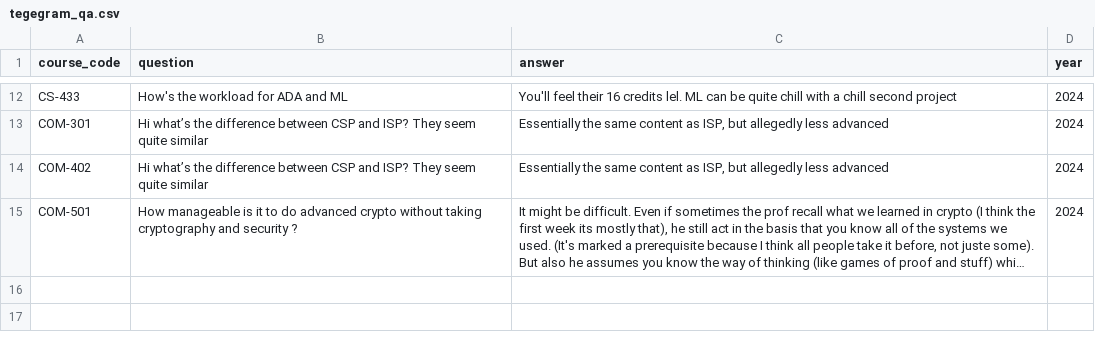
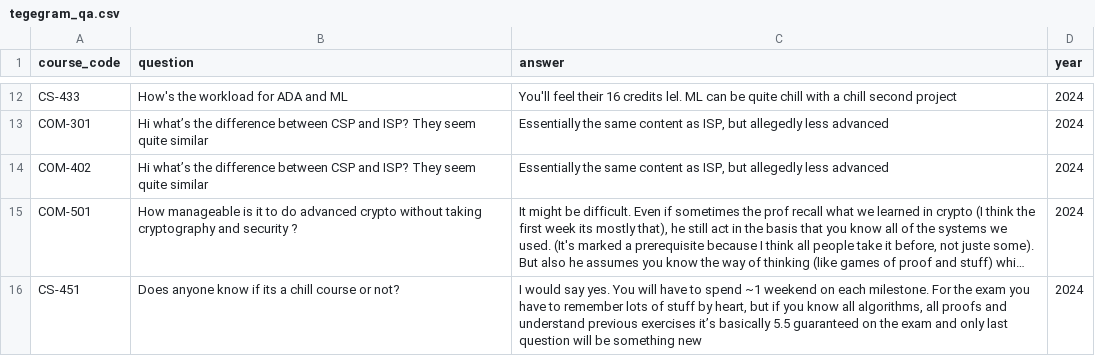
Before and after one commit to kvrancic/chillordrill, a CSV file: backend/scrapping/data/tegegram_qa.csv, drawn as a sheet; only a part is shown, gaps mark what is left out; long unchanged cells end in …; the diff names each change by its address in the sheet, - before the commit and + after, or states it on an @@ line.

```diff
--- a/backend/scrapping/data/tegegram_qa.csv
+++ b/backend/scrapping/data/tegegram_qa.csv
+row 16: CS-451 | Does anyone know if its a chill course or not? | I would say yes. You will have to spend ~1 weekend on each milestone. For the exam you have to remember lots of stuff by heart, but if you know all algorithms, all proofs and understand previous exercises it’s basically 5.5 guaranteed on the exam and only last question will be something new | 2024
```
Also changed, not shown: backend/scrapping/data/other.csv, 1 other file.
